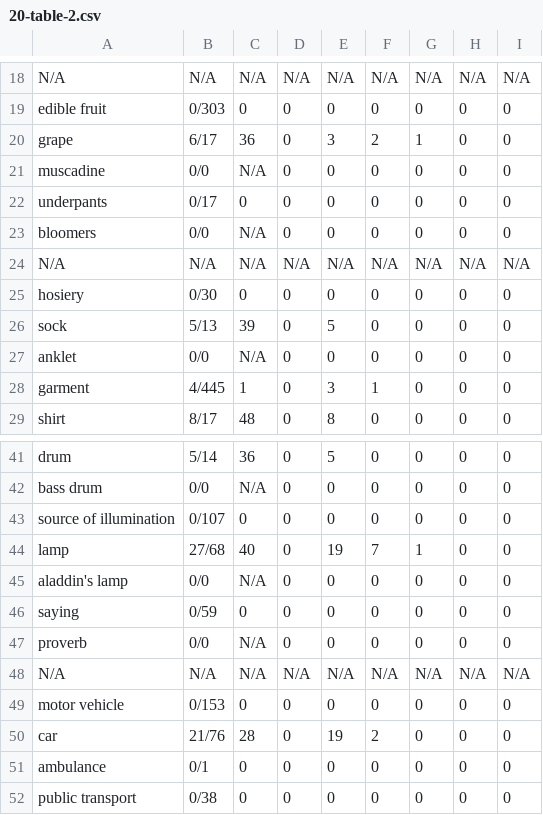
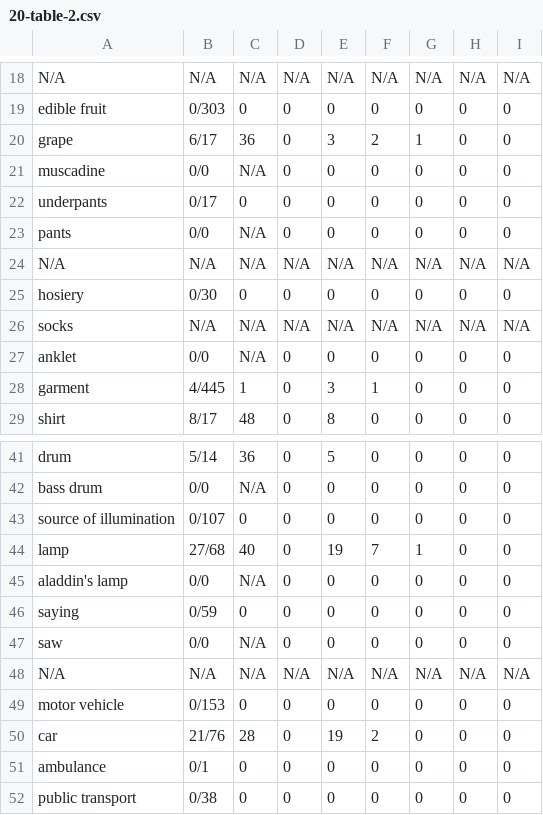
Before and after one commit to hungminhtran/caculate-readability-by-wordnet, a CSV file: output/20-table-2.csv, drawn as a sheet; only a part is shown, gaps mark what is left out.

```diff
--- a/output/20-table-2.csv
+++ b/output/20-table-2.csv
@@ -22,6 +22,6 @@ muscadine,0/0,N/A,0,0,0,0,0,0
 underpants,0/17,0,0,0,0,0,0,0
-bloomers,0/0,N/A,0,0,0,0,0,0
+pants,0/0,N/A,0,0,0,0,0,0
 N/A,N/A,N/A,N/A,N/A,N/A,N/A,N/A,N/A
 hosiery,0/30,0,0,0,0,0,0,0
-sock,5/13,39,0,5,0,0,0,0
+socks,N/A,N/A,N/A,N/A,N/A,N/A,N/A,N/A
 anklet,0/0,N/A,0,0,0,0,0,0
@@ -46,3 +46,3 @@ aladdin's lamp,0/0,N/A,0,0,0,0,0,0
 saying,0/59,0,0,0,0,0,0,0
-proverb,0/0,N/A,0,0,0,0,0,0
+saw,0/0,N/A,0,0,0,0,0,0
 N/A,N/A,N/A,N/A,N/A,N/A,N/A,N/A,N/A
```
Also changed, not shown: output/3000-vietnamesePOS-table-2.csv, output/3000vietnamese-freq-table-2.csv, 4 other files.
